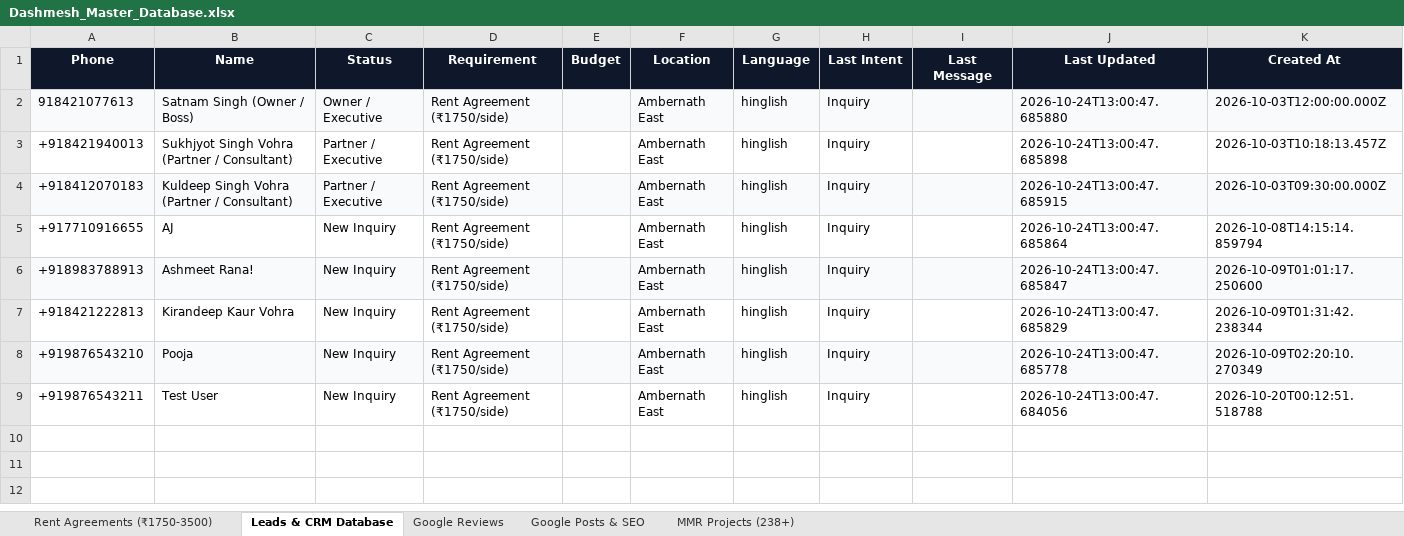
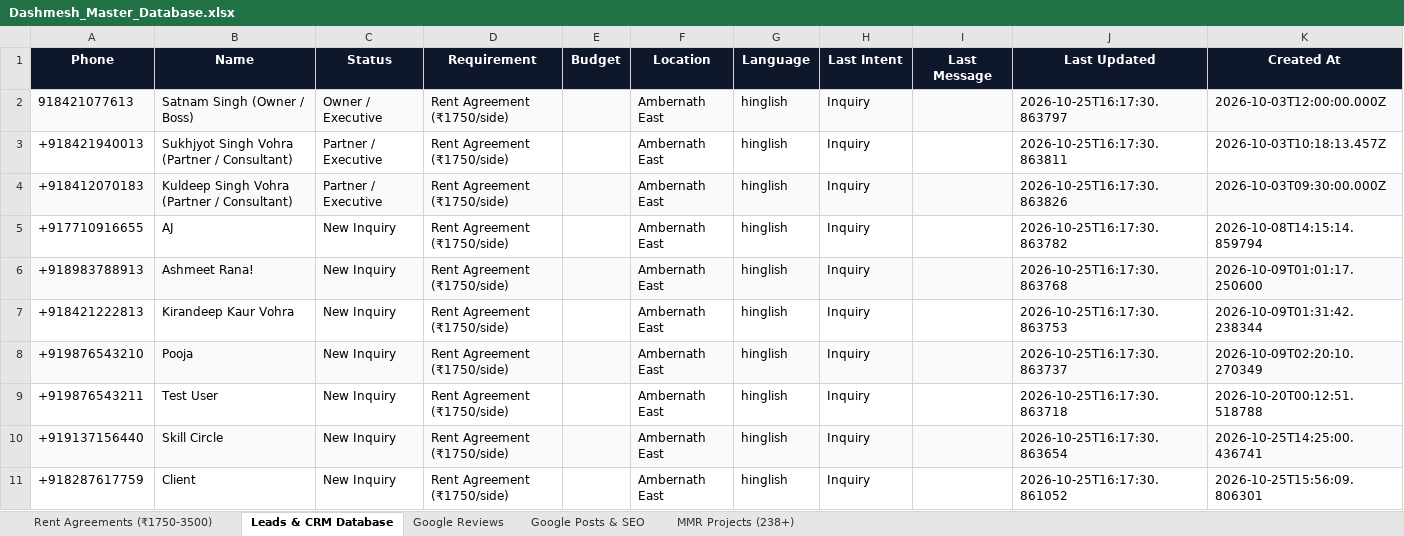
Before and after one commit to satnamsinghvohra20-art/Google-Auto-AI-work-, an Excel workbook: data/Dashmesh_Master_Database.xlsx, sheet Leads & CRM Database, drawn as a sheet; values as stored, in another font and other column widths than the file's, no borders; the diff names each change by its address in the sheet, - before the commit and + after, or states it on an @@ line.

```diff
--- a/data/Dashmesh_Master_Database.xlsx (sheet Leads & CRM Database)
+++ b/data/Dashmesh_Master_Database.xlsx (sheet Leads & CRM Database)
-J2 (Last Updated): 2026-10-24T13:00:47.685880
+J2 (Last Updated): 2026-10-25T16:17:30.863797
-J3 (Last Updated): 2026-10-24T13:00:47.685898
+J3 (Last Updated): 2026-10-25T16:17:30.863811
-J4 (Last Updated): 2026-10-24T13:00:47.685915
+J4 (Last Updated): 2026-10-25T16:17:30.863826
-J5 (Last Updated): 2026-10-24T13:00:47.685864
+J5 (Last Updated): 2026-10-25T16:17:30.863782
-J6 (Last Updated): 2026-10-24T13:00:47.685847
+J6 (Last Updated): 2026-10-25T16:17:30.863768
-J7 (Last Updated): 2026-10-24T13:00:47.685829
+J7 (Last Updated): 2026-10-25T16:17:30.863753
-J8 (Last Updated): 2026-10-24T13:00:47.685778
+J8 (Last Updated): 2026-10-25T16:17:30.863737
-J9 (Last Updated): 2026-10-24T13:00:47.684056
+J9 (Last Updated): 2026-10-25T16:17:30.863718
+row 10: +919137156440 | Skill Circle | New Inquiry | Rent Agreement (₹1750/side) |  | Ambernath East | hinglish | Inquiry |  | 2026-10-25T16:17:30.863654 | 2026-10-25T14:25:00.436741
+row 11: +918287617759 | Client | New Inquiry | Rent Agreement (₹1750/side) |  | Ambernath East | hinglish | Inquiry |  | 2026-10-25T16:17:30.861052 | 2026-10-25T15:56:09.806301
```
Also changed, not shown: sheet Google Posts & SEO, sheet Google Reviews, 9 other files.
